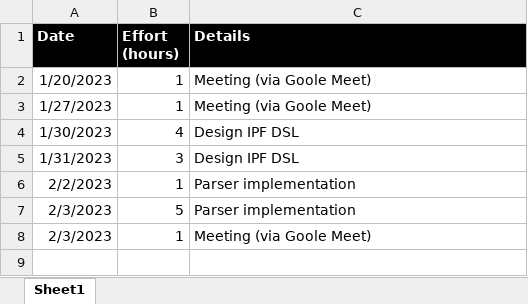
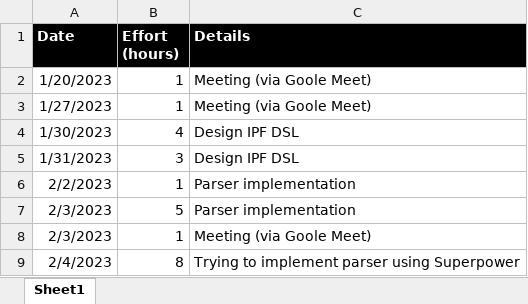
Before and after one commit to vbocan/ipfees, an Excel workbook: assets/Time Tracking/project_effort.xlsx, sheet Sheet1, drawn as a sheet; values as stored, in another font and other column widths than the file's, no borders; the diff names each change by its address in the sheet, - before the commit and + after, or states it on an @@ line.

Commit message:
Update project_effort.xlsx

```diff
--- a/assets/Time Tracking/project_effort.xlsx (sheet Sheet1)
+++ b/assets/Time Tracking/project_effort.xlsx (sheet Sheet1)
+row 9: 2/4/2023 | 8 | Trying to implement parser using Superpower
```
